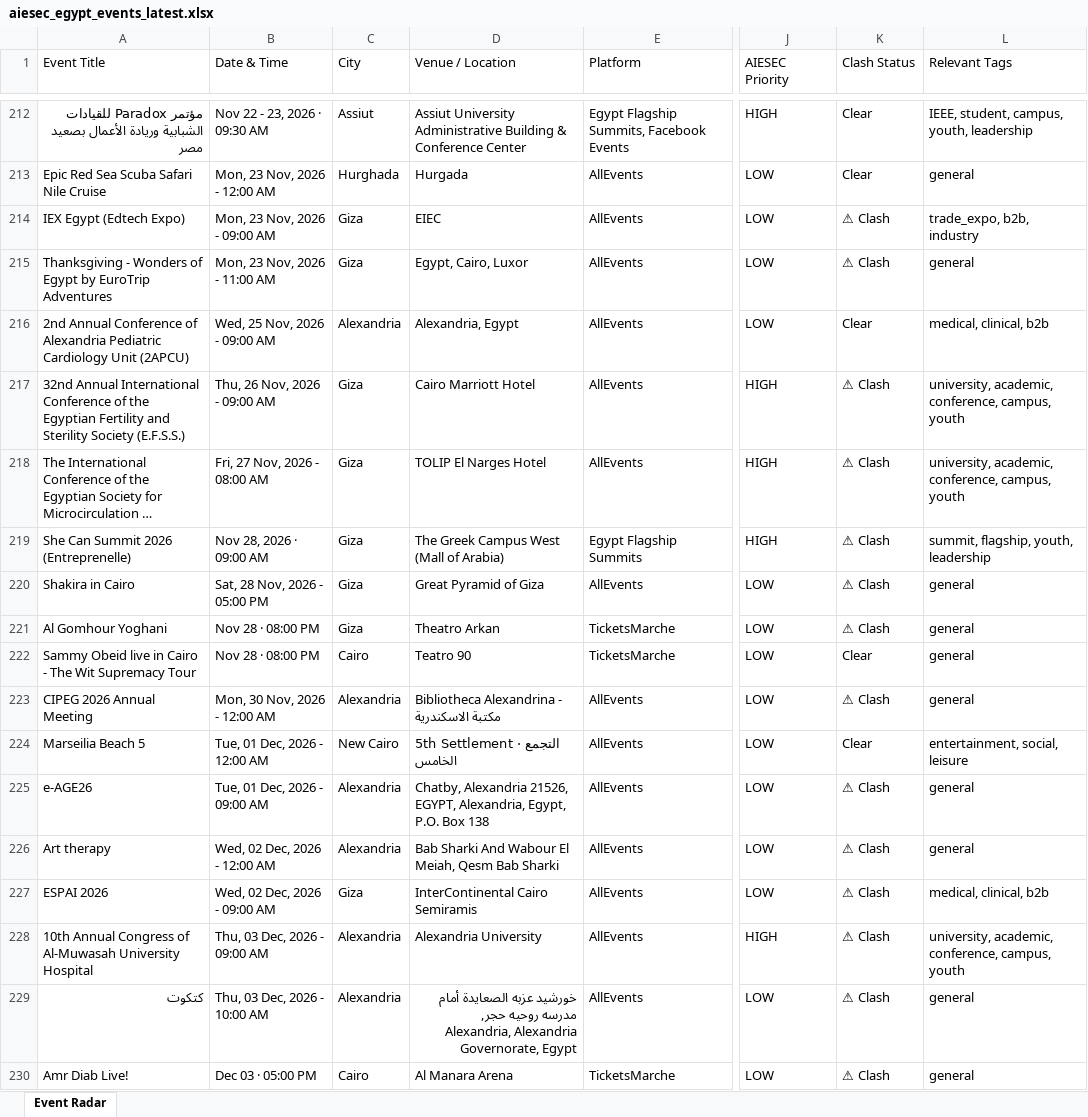
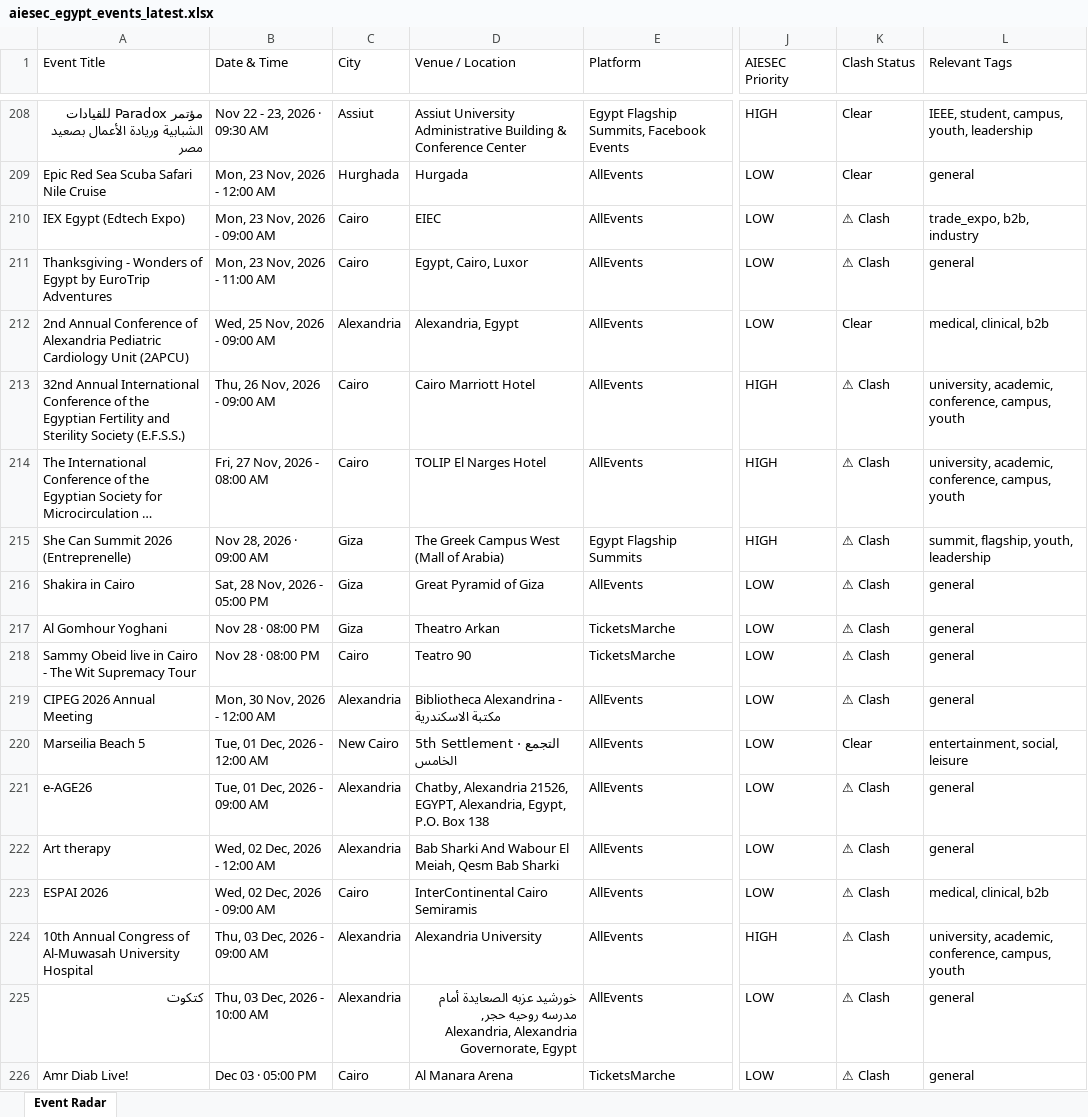
Before and after one commit to abdelrahmanmotazz/aiesec-event-radar, an Excel workbook: data/aiesec_egypt_events_latest.xlsx, sheet Event Radar, drawn as a sheet; only a part is shown, gaps mark what is left out; long unchanged cells end in …; values as stored, in another font and other column widths than the file's, no borders; addresses are those after the commit; the diff covers the shown part only; the diff names each change by its address in the sheet, - before the commit and + after, or states it on an @@ line.

```diff
--- a/data/aiesec_egypt_events_latest.xlsx (sheet Event Radar)
+++ b/data/aiesec_egypt_events_latest.xlsx (sheet Event Radar)
-C210:C211 (City): Giza
+C210:C211 (City): Cairo
-C213:C214 (City): Giza
+C213:C214 (City): Cairo
-K218 (Clash Status): Clear
+K218 (Clash Status): ⚠ Clash
-C223 (City): Giza
+C223 (City): Cairo
```
Also changed, not shown: 24 added rows, 25 removed rows, 1 moved row and 61 edited cells elsewhere in this sheet, data/egypt_b2c_events_latest.xlsx, docs/data/aiesec_egypt_events_latest.xlsx, 10 other files.
